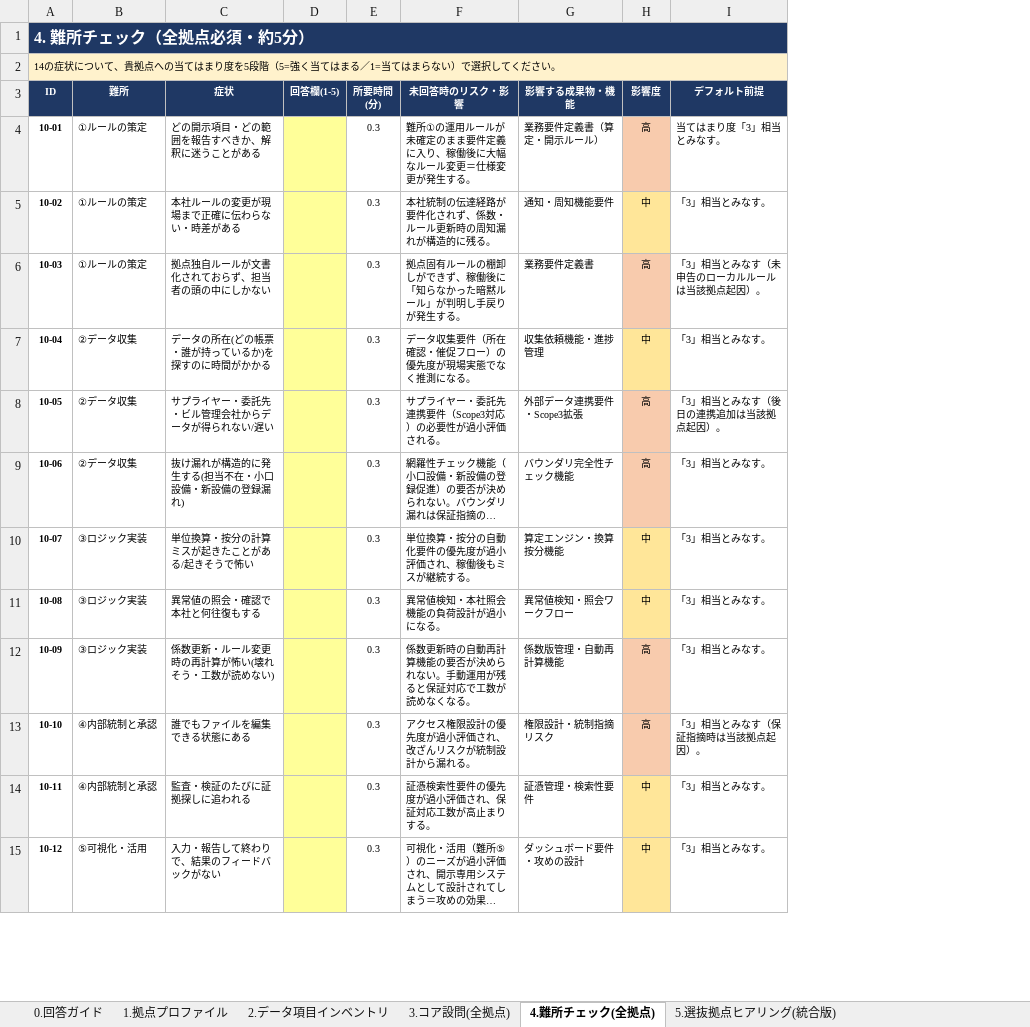
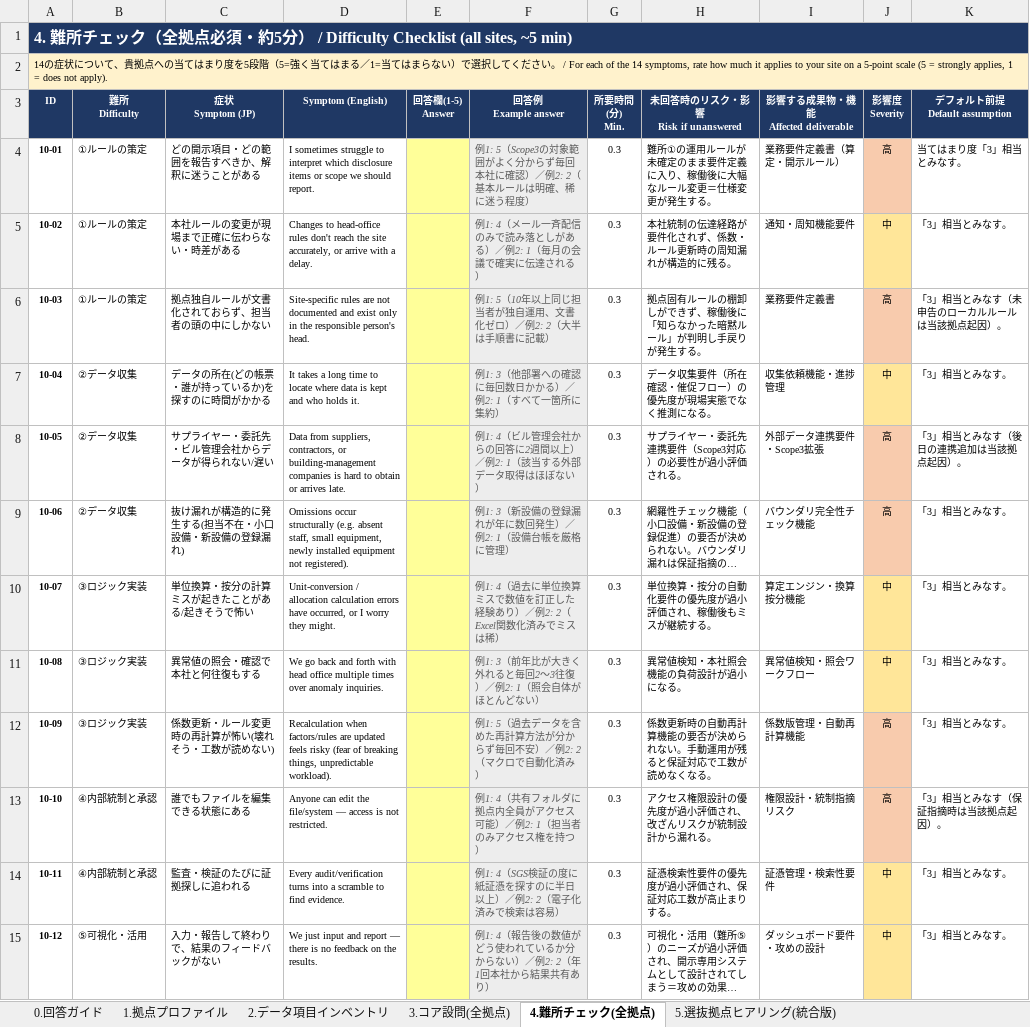
Before and after one commit to tk-tus2-cloud/free_creative, an Excel workbook: docs/As-Is調査_最終版調査票.xlsx, sheet 4.難所チェック(全拠点), drawn as a sheet; only a part is shown; long unchanged cells end in …; values as stored, in another font and other column widths than the file's, no borders; removed rows and columns are numbered as before the commit, all else as after; ↵ is a line break in a cell; the diff names each change by its address in the sheet, - before the commit and + after, or states it on an @@ line.

```diff
--- a/docs/As-Is調査_最終版調査票.xlsx (sheet 4.難所チェック(全拠点))
+++ b/docs/As-Is調査_最終版調査票.xlsx (sheet 4.難所チェック(全拠点))
-column D (回答欄(1-5)), empty
+column D (Symptom (English)), rows 4-15: I sometimes struggle to interpret which disclosure items or scope we should report. | Changes to head-office rules don't reach the site accurately, or arrive with a delay. | Site-specific rules are not documented and exist only in the responsible person's head. | It takes a long time to locate where data is kept and who holds it. | Data from suppliers, contractors, or building-management companies is hard to obtain or arrives late. | Omissions occur structurally (e.g. absent staff, small equipment, newly installed equipment not registered). | Unit-conversion / allocation calculation errors have occurred, or I worry they might. | We go back and forth with head office multiple times over anomaly inquiries. | Recalculation when factors/rules are updated feels risky (fear of breaking things, unpredictable workload). | Anyone can edit the file/system — access is not restricted. | Every audit/verification turns into a scramble to find evidence. | We just input and report — there is no feedback on the results.
+column E (回答欄(1-5) Answer), empty
+column F (回答例 Example answer), rows 4-15: 例1: 5（Scope3の対象範囲がよく分からず毎回本社に確認）／例2: 2（基本ルールは明確、稀に迷う程度） | 例1: 4（メール一斉配信のみで読み落としがある）／例2: 1（毎月の会議で確実に伝達される） | 例1: 5（10年以上同じ担当者が独自運用、文書化ゼロ）／例2: 2（大半は手順書に記載） | 例1: 3（他部署への確認に毎回数日かかる）／例2: 1（すべて一箇所に集約） | 例1: 4（ビル管理会社からの回答に2週間以上）／例2: 1（該当する外部データ取得はほぼない） | 例1: 3（新設備の登録漏れが年に数回発生）／例2: 1（設備台帳を厳格に管理） | 例1: 4（過去に単位換算ミスで数値を訂正した経験あり）／例2: 2（Excel関数化済みでミスは稀） | 例1: 3（前年比が大きく外れると毎回2〜3往復）／例2: 1（照会自体がほとんどない） | 例1: 5（過去データを含めた再計算方法が分からず毎回不安）／例2: 2（マクロで自動化済み） | 例1: 4（共有フォルダに拠点内全員がアクセス可能）／例2: 1（担当者のみアクセス権を持つ） | 例1: 4（SGS検証の度に紙証憑を探すのに半日以上）／例2: 2（電子化済みで検索は容易） | 例1: 4（報告後の数値がどう使われているか分からない）／例2: 2（年1回本社から結果共有あり）
-A1 (ID): 4. 難所チェック（全拠点必須・約5分）
+A1 (ID): 4. 難所チェック（全拠点必須・約5分） / Difficulty Checklist (all sites, ~5 min)
-A2 (ID): …ださい。
+A2 (ID): …ださい。 / For each of the 14 symptoms, rate how much it applies to your site on a 5-point scale (5 = strongly applies, 1 = does not apply).
-B3: 難所
+B3: 難所 ↵ Difficulty
-C3: 症状
+C3: 症状 ↵ Symptom (JP)
-G3: 所要時間 ↵ (分)
+G3: 所要時間 ↵ (分) ↵ Min.
-H3: 未回答時のリスク・影響
+H3: 未回答時のリスク・影響 ↵ Risk if unanswered
-I3: 影響する成果物・機能
+I3: 影響する成果物・機能 ↵ Affected deliverable
-J3: 影響度
+J3: 影響度 ↵ Severity
-K3: デフォルト前提
+K3: デフォルト前提 ↵ Default assumption
```
Also changed, not shown: sheet 1.拠点プロファイル, sheet 5.選抜拠点ヒアリング(統合版), sheet 3.コア設問(全拠点), sheet 2.データ項目インベントリ, sheet 0.回答ガイド.
